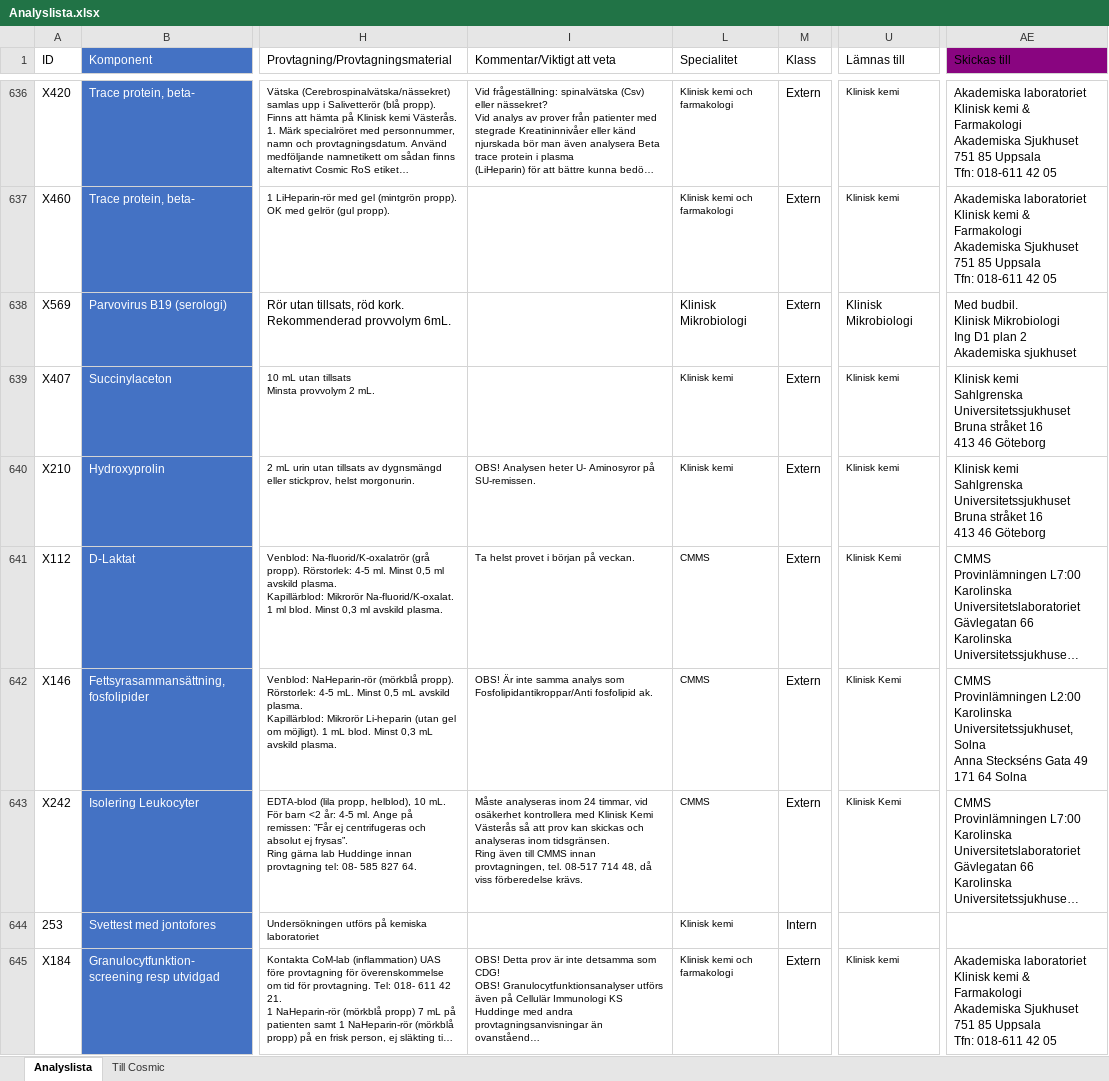
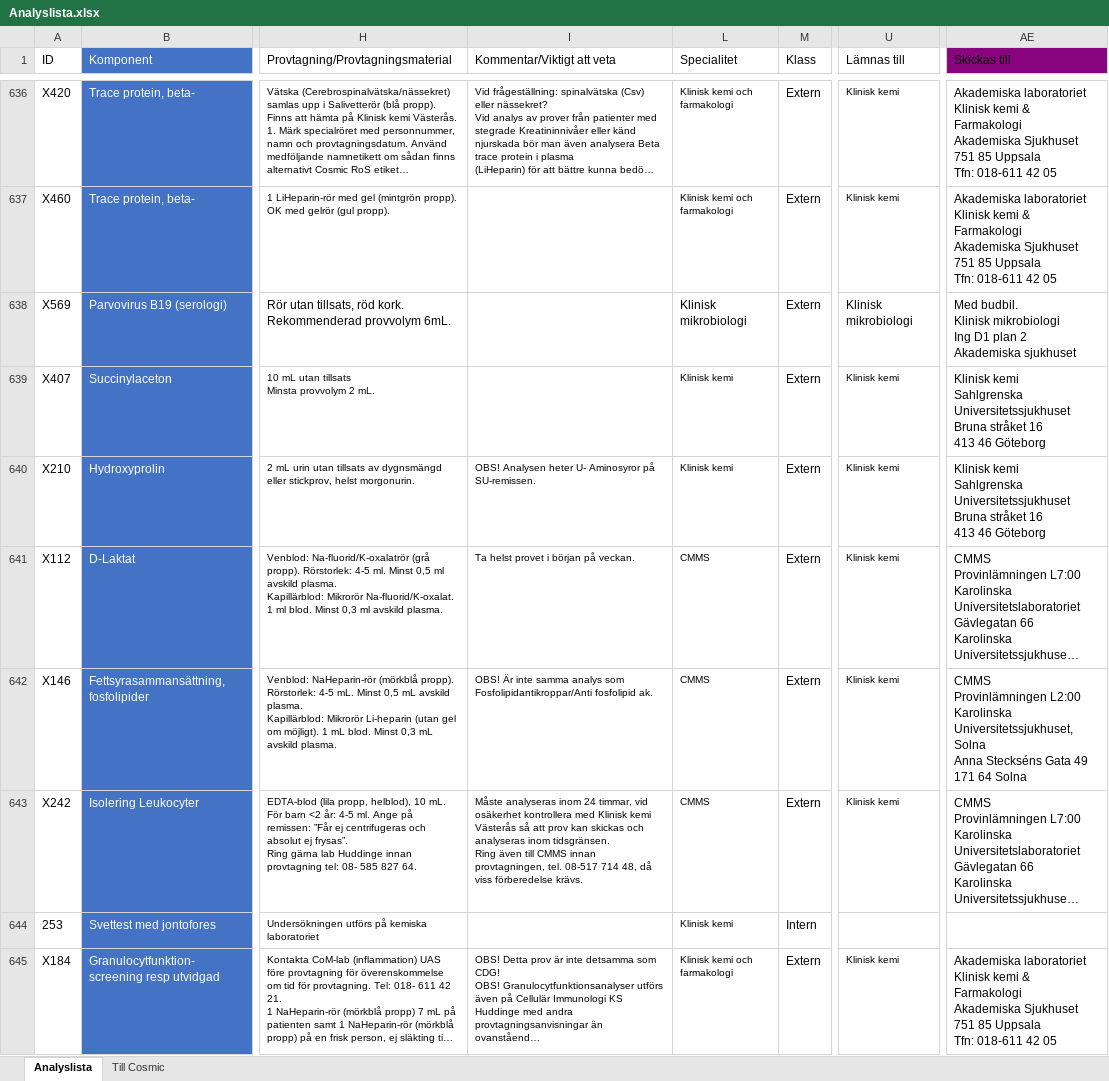
Before and after one commit to LabVastmanland/methodlist, an Excel workbook: data/Analyslista.xlsx, sheet Analyslista, drawn as a sheet; only a part is shown, gaps mark what is left out; long unchanged cells end in …; values as stored, in another font and other column widths than the file's, no borders; table styles not drawn; ↵ is a line break in a cell; the diff covers the shown part only; the diff names each change by its address in the sheet, - before the commit and + after, or states it on an @@ line.

Commit message:
Add files via upload

```diff
--- a/data/Analyslista.xlsx (sheet Analyslista)
+++ b/data/Analyslista.xlsx (sheet Analyslista)
-L638 (Specialitet): Klinisk Mikrobiologi
+L638 (Specialitet): Klinisk mikrobiologi
-U638 (Lämnas till): Klinisk Mikrobiologi
+U638 (Lämnas till): Klinisk mikrobiologi
-AE638 (Skickas till): …budbil. ↵ Klinisk Mikrobiologi ↵ Ing D1…
+AE638 (Skickas till): …budbil. ↵ Klinisk mikrobiologi ↵ Ing D1…
-U641:U643 (Lämnas till): Klinisk Kemi
+U641:U643 (Lämnas till): Klinisk kemi
-I643 (Kommentar/Viktigt att veta): …med Klinisk Kemi Västerås så…
+I643 (Kommentar/Viktigt att veta): …med Klinisk kemi Västerås så…
```
Also changed, not shown: 627 edited cells elsewhere in this sheet, sheet Till Cosmic, hidden cells.
